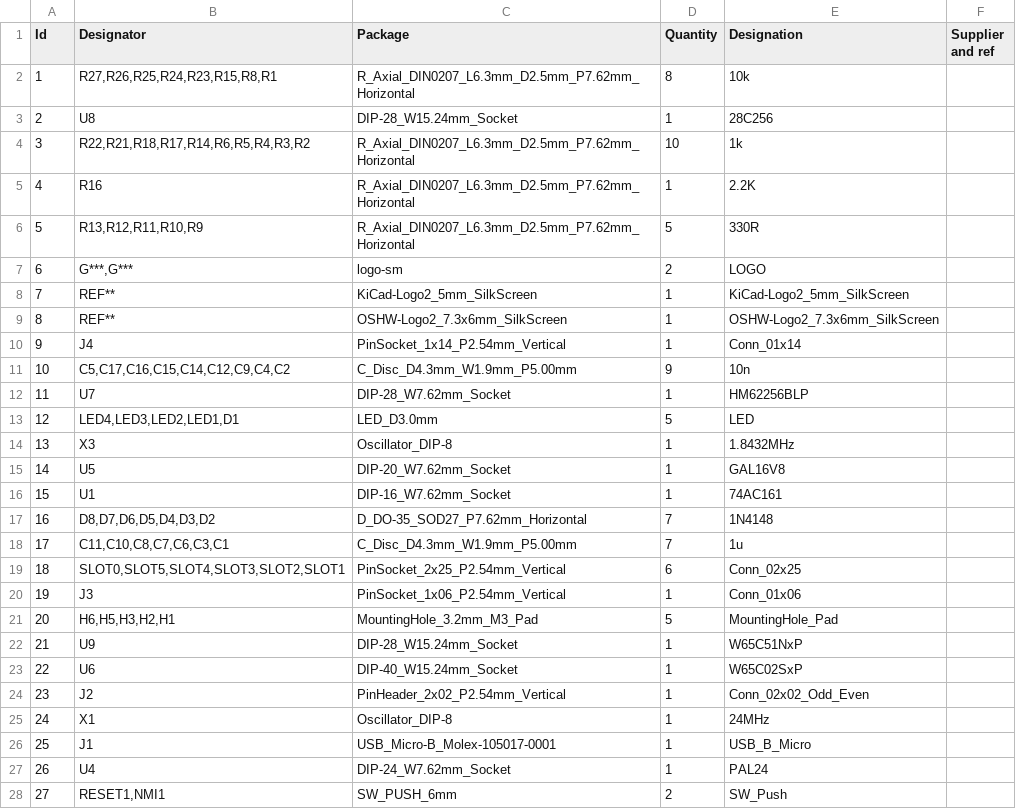
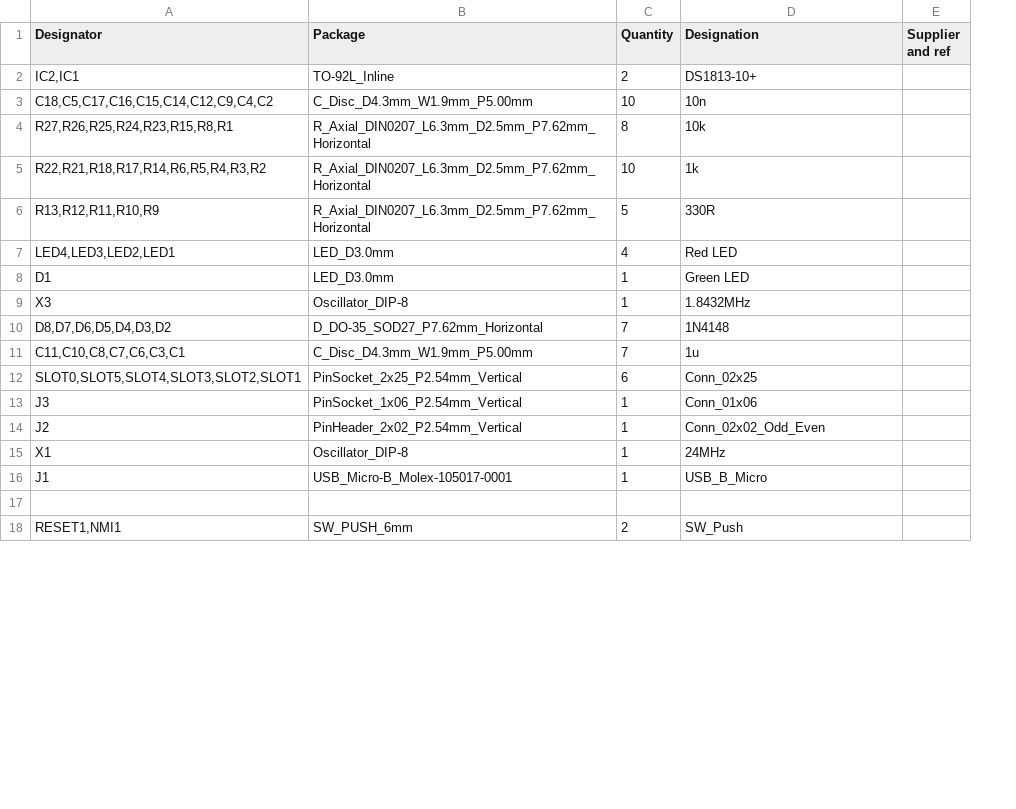
Before and after one commit to jfoucher/planck-6502, a CSV file: Hardware/cpu_backplane/cpu_backplane.csv, drawn as a sheet; only a part is shown; removed rows and columns are numbered as before the commit, all else as after; the diff covers the shown part only; the diff names each change by its address in the sheet, - before the commit and + after, or states it on an @@ line.

```diff
--- a/Hardware/cpu_backplane/cpu_backplane.csv
+++ b/Hardware/cpu_backplane/cpu_backplane.csv
-column A (Id), row 2: 1; row 4: 3; row 6: 5; row 14: 13; rows 17-20: 16 | 17 | 18 | 19; rows 24-28: 23 | 24 | 25 | 26 | 27
+row 2: IC2,IC1 | TO-92L_Inline | 2 | DS1813-10+
+row 3: C18,C5,C17,C16,C15,C14,C12,C9,C4,C2 | C_Disc_D4.3mm_W1.9mm_P5.00mm | 10 | 10n
-row 3: 2 | U8 | DIP-28_W15.24mm_Socket | 1 | 28C256
-row 5: 4 | R16 | R_Axial_DIN0207_L6.3mm_D2.5mm_P7.62mm_Horizontal | 1 | 2.2K
-row 7: 6 | G***,G*** | logo-sm | 2 | LOGO
-row 8: 7 | REF** | KiCad-Logo2_5mm_SilkScreen | 1 | KiCad-Logo2_5mm_SilkScreen
-row 9: 8 | REF** | OSHW-Logo2_7.3x6mm_SilkScreen | 1 | OSHW-Logo2_7.3x6mm_SilkScreen
-row 10: 9 | J4 | PinSocket_1x14_P2.54mm_Vertical | 1 | Conn_01x14
-row 11: 10 | C5,C17,C16,C15,C14,C12,C9,C4,C2 | C_Disc_D4.3mm_W1.9mm_P5.00mm | 9 | 10n
-row 12: 11 | U7 | DIP-28_W7.62mm_Socket | 1 | HM62256BLP
-row 13: 12 | LED4,LED3,LED2,LED1,D1 | LED_D3.0mm | 5 | LED
+row 7: LED4,LED3,LED2,LED1 | LED_D3.0mm | 4 | Red LED
+row 8: D1 | LED_D3.0mm | 1 | Green LED
@@ row 15 moved to row 24: U5 @@
@@ row 16 moved to row 22: U1 @@
-row 21: 20 | H6,H5,H3,H2,H1 | MountingHole_3.2mm_M3_Pad | 5 | MountingHole_Pad
@@ row 22 moved to row 28: U9 @@
@@ row 23 moved to row 25: U6 @@
-row 17: 26 | U4 | DIP-24_W7.62mm_Socket | 1 | PAL24
+row 17: (empty)
```
Also changed, not shown: 4 added rows and 1 removed row elsewhere in this file, 27 other files.
